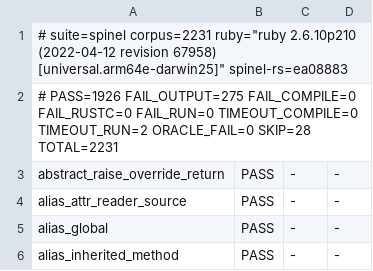
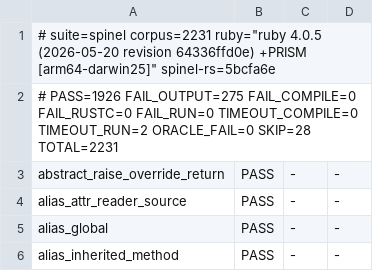
Before and after one commit to ryanseys/zeo, a TSV file: conformance/scoreboard.tsv, drawn as a sheet; only a part is shown.

```diff
--- a/conformance/scoreboard.tsv
+++ b/conformance/scoreboard.tsv
@@ -1,2 +1,2 @@
-# suite=spinel corpus=2231 ruby="ruby 2.6.10p210 (2022-04-12 revision 67958) [universal.arm64e-darwin25]" spinel-rs=ea08883
+# suite=spinel corpus=2231 ruby="ruby 4.0.5 (2026-05-20 revision 64336ffd0e) +PRISM [arm64-darwin25]" spinel-rs=5bcfa6e
 # PASS=1926 FAIL_OUTPUT=275 FAIL_COMPILE=0 FAIL_RUSTC=0 FAIL_RUN=0 TIMEOUT_COMPILE=0 TIMEOUT_RUN=2 ORACLE_FAIL=0 SKIP=28 TOTAL=2231
```
Also changed, not shown: conformance/rubyspec-scoreboard.tsv, 4 other files.
